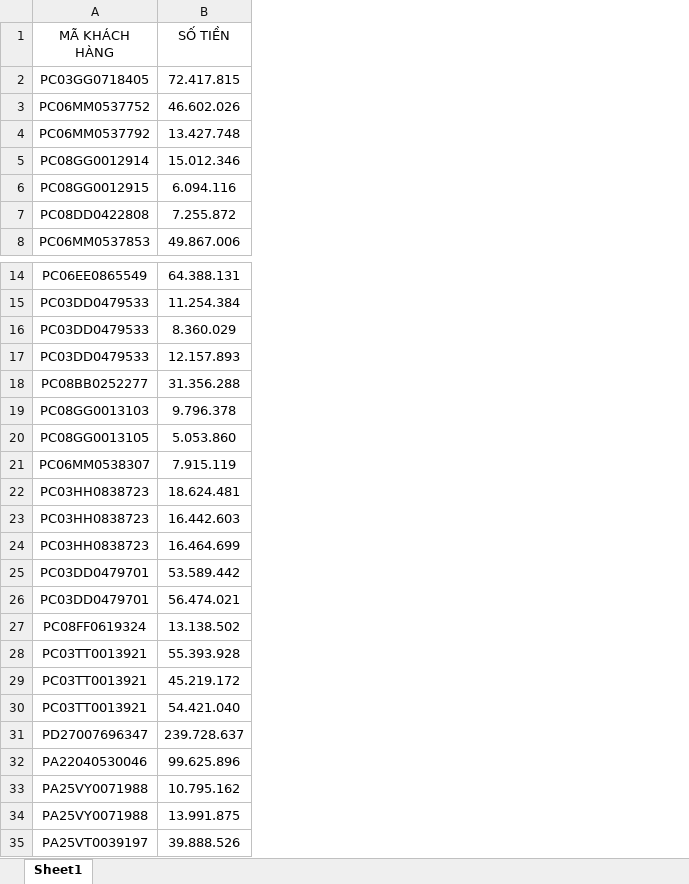
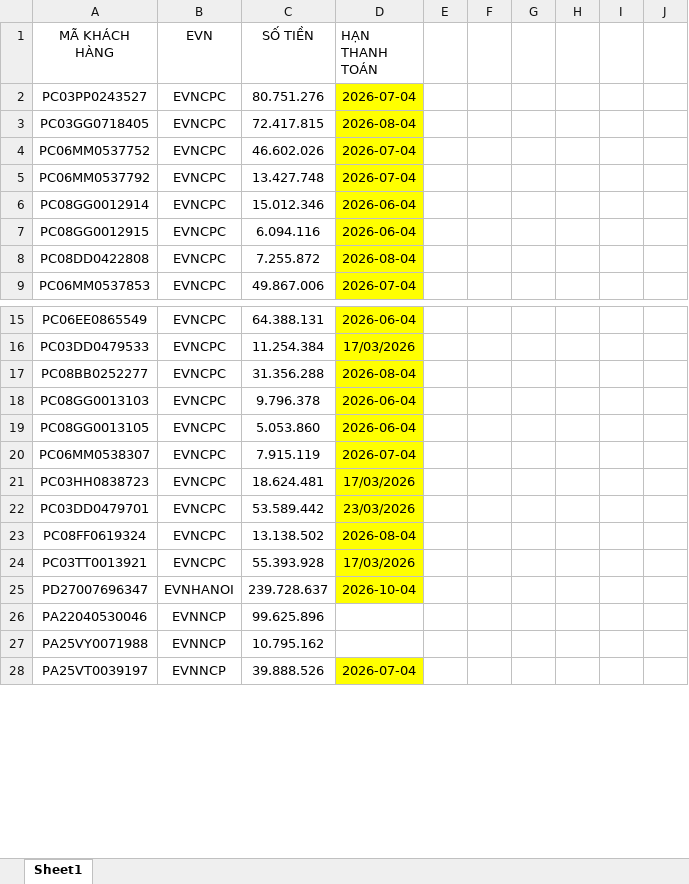
Before and after one commit to leelai2863/BE_electricity-payment-code-assignment, an Excel workbook: maHĐ.xlsx, sheet Sheet1, drawn as a sheet; only a part is shown, gaps mark what is left out; values as stored, in another font and other column widths than the file's, no borders; removed rows and columns are numbered as before the commit, all else as after; the diff covers the shown part only; the diff names each change by its address in the sheet, - before the commit and + after, or states it on an @@ line.

```diff
--- a/maHĐ.xlsx (sheet Sheet1)
+++ b/maHĐ.xlsx (sheet Sheet1)
+column B (EVN), rows 3-9: all EVNCPC; rows 15-28: EVNCPC | EVNCPC | EVNCPC | EVNCPC | EVNCPC | EVNCPC | EVNCPC | EVNCPC | EVNCPC | EVNCPC | EVNHANOI | EVNNCP | EVNNCP | EVNNCP
+column D (HẠN THANH TOÁN), rows 3-9: 2026-08-04 | 2026-07-04 | 2026-07-04 | 2026-06-04 | 2026-06-04 | 2026-08-04 | 2026-07-04; rows 15-28: 2026-06-04 | 17/03/2026 | 2026-08-04 | 2026-06-04 | 2026-06-04 | 2026-07-04 | 17/03/2026 | 23/03/2026 | 2026-08-04 | 17/03/2026 | 2026-10-04 |  |  | 2026-07-04
+column E, empty
+column F, empty
+column G, empty
+column H, empty
+column I, empty
+column J, empty
+row 2: PC03PP0243527 | EVNCPC | 80.751.276 | 2026-07-04
-row 16: PC03DD0479533 | 8.360.029
-row 17: PC03DD0479533 | 12.157.893
-row 23: PC03HH0838723 | 16.442.603
-row 24: PC03HH0838723 | 16.464.699
-row 26: PC03DD0479701 | 56.474.021
-row 29: PC03TT0013921 | 45.219.172
-row 30: PC03TT0013921 | 54.421.040
-row 34: PA25VY0071988 | 13.991.875
```
Also changed, not shown: 88 added rows and 20 removed rows elsewhere in this sheet, 1 other file.
